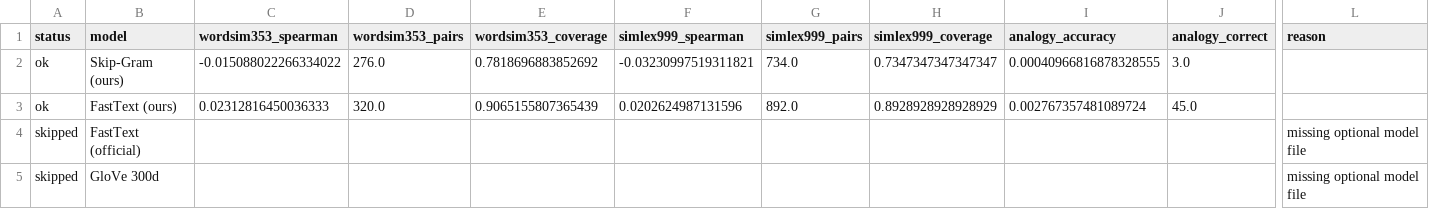
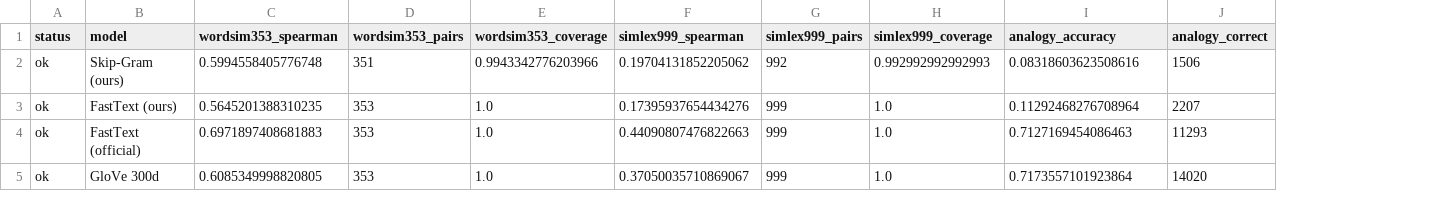
Before and after one commit to bachnguyennn/Fast-Text-Embedding-System, a CSV file: reports/comparison_results.csv, drawn as a sheet; only a part is shown, gaps mark what is left out; the diff covers the shown part only; the diff names each change by its address in the sheet, - before the commit and + after, or states it on an @@ line.

```diff
--- a/reports/comparison_results.csv
+++ b/reports/comparison_results.csv
-column L (reason), rows 4-5: missing optional model file | missing optional model file
-C2 (wordsim353_spearman): -0.015088022266334022
+C2 (wordsim353_spearman): 0.5994558405776748
-D2 (wordsim353_pairs): 276.0
+D2 (wordsim353_pairs): 351
-E2 (wordsim353_coverage): 0.7818696883852692
+E2 (wordsim353_coverage): 0.9943342776203966
-F2 (simlex999_spearman): -0.03230997519311821
+F2 (simlex999_spearman): 0.19704131852205062
-G2 (simlex999_pairs): 734.0
+G2 (simlex999_pairs): 992
-H2 (simlex999_coverage): 0.7347347347347347
+H2 (simlex999_coverage): 0.992992992992993
-I2 (analogy_accuracy): 0.00040966816878328555
+I2 (analogy_accuracy): 0.08318603623508616
-J2 (analogy_correct): 3.0
+J2 (analogy_correct): 1506
-C3 (wordsim353_spearman): 0.02312816450036333
+C3 (wordsim353_spearman): 0.5645201388310235
-D3 (wordsim353_pairs): 320.0
+D3 (wordsim353_pairs): 353
-E3 (wordsim353_coverage): 0.9065155807365439
+E3 (wordsim353_coverage): 1.0
-F3 (simlex999_spearman): 0.0202624987131596
+F3 (simlex999_spearman): 0.17395937654434276
-G3 (simlex999_pairs): 892.0
+G3 (simlex999_pairs): 999
-H3 (simlex999_coverage): 0.8928928928928929
+H3 (simlex999_coverage): 1.0
-I3 (analogy_accuracy): 0.002767357481089724
+I3 (analogy_accuracy): 0.11292468276708964
-J3 (analogy_correct): 45.0
+J3 (analogy_correct): 2207
-A4:A5 (status): skipped
+A4:A5 (status): ok
-C4 (wordsim353_spearman): (empty)
+C4 (wordsim353_spearman): 0.6971897408681883
-D4:D5 (wordsim353_pairs): (empty)
+D4:D5 (wordsim353_pairs): 353
-E4:E5 (wordsim353_coverage): (empty)
+E4:E5 (wordsim353_coverage): 1.0
-F4 (simlex999_spearman): (empty)
+F4 (simlex999_spearman): 0.44090807476822663
-G4:G5 (simlex999_pairs): (empty)
+G4:G5 (simlex999_pairs): 999
-H4:H5 (simlex999_coverage): (empty)
+H4:H5 (simlex999_coverage): 1.0
-I4 (analogy_accuracy): (empty)
+I4 (analogy_accuracy): 0.7127169454086463
-J4 (analogy_correct): (empty)
+J4 (analogy_correct): 11293
-C5 (wordsim353_spearman): (empty)
+C5 (wordsim353_spearman): 0.6085349998820805
-F5 (simlex999_spearman): (empty)
+F5 (simlex999_spearman): 0.37050035710869067
-I5 (analogy_accuracy): (empty)
+I5 (analogy_accuracy): 0.7173557101923864
-J5 (analogy_correct): (empty)
+J5 (analogy_correct): 14020
```
Also changed, not shown: 4 edited cells elsewhere in this file, 27 other files.
